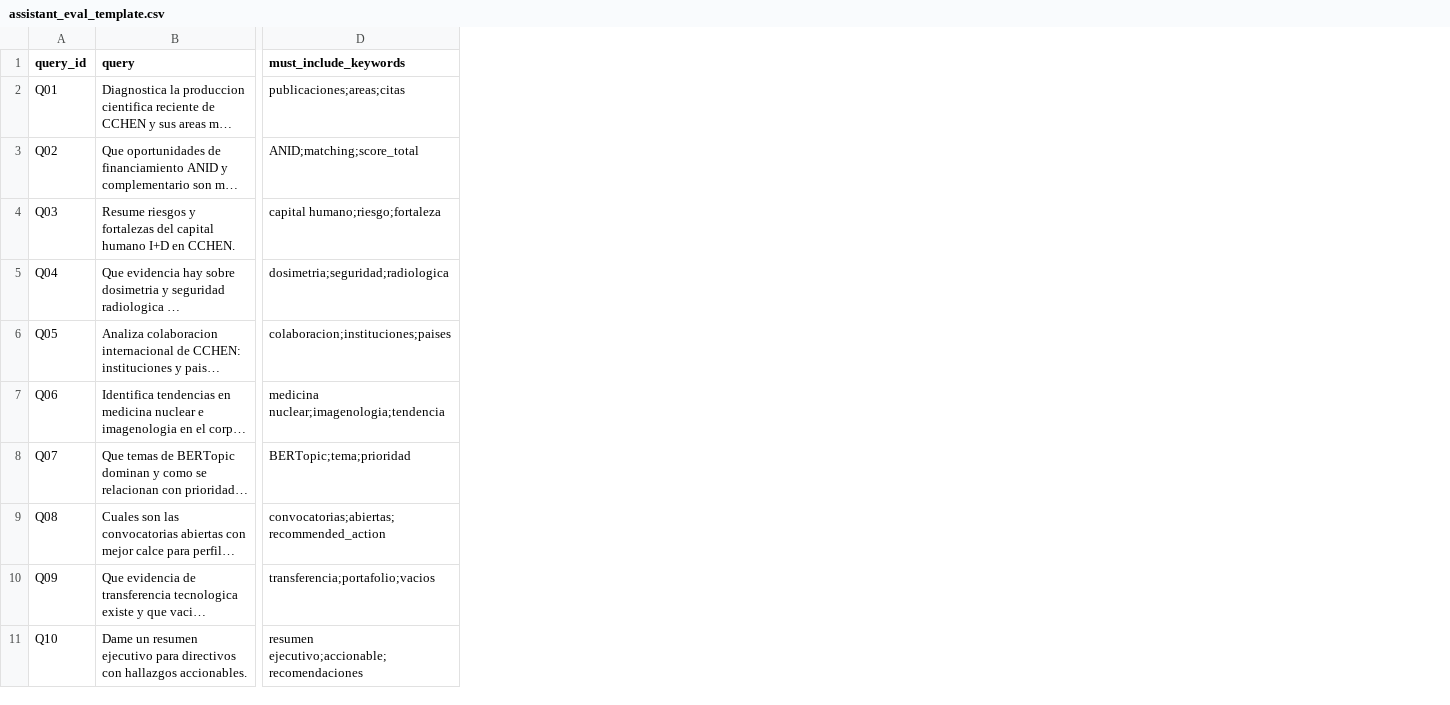
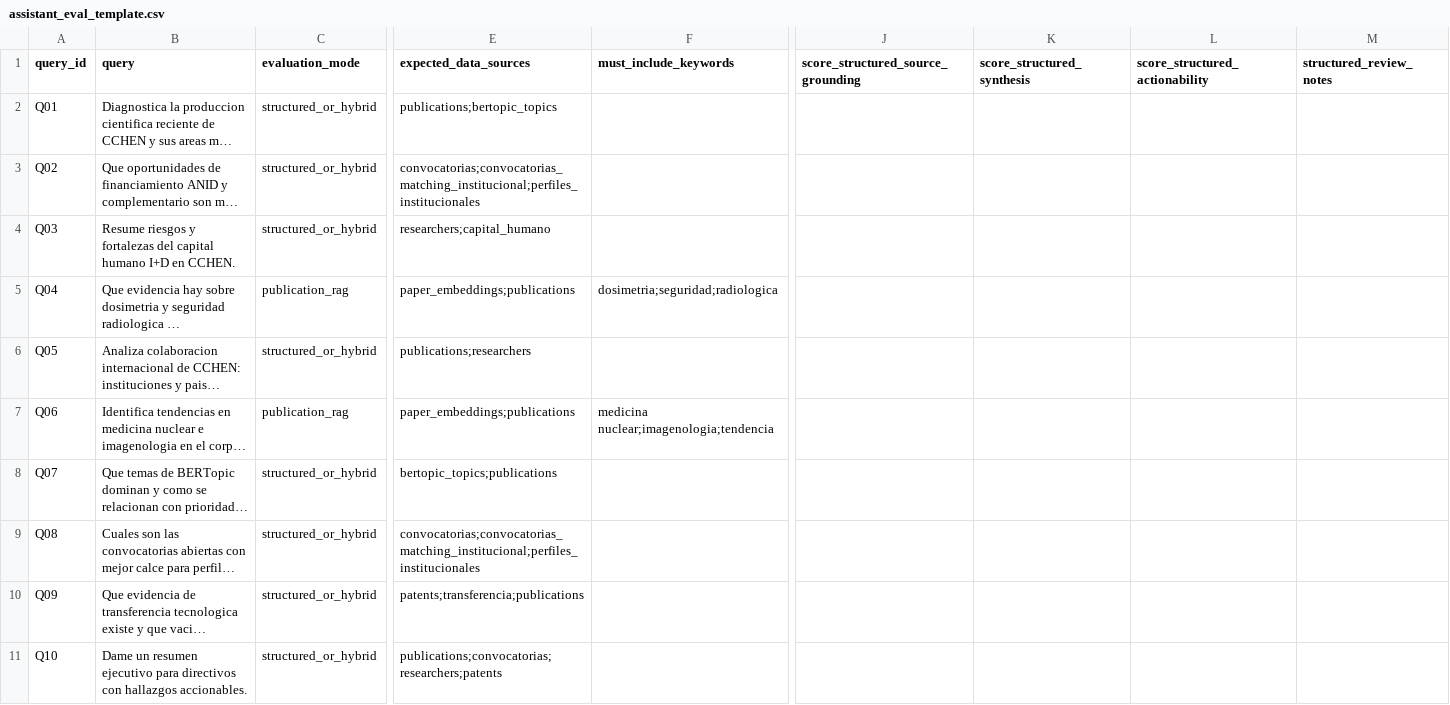
Before and after one commit to Bastian963/cchen-observatorio, a CSV file: Docs/reports/assistant_eval_template.csv, drawn as a sheet; only a part is shown, gaps mark what is left out; long unchanged cells end in …; addresses are those after the commit; the diff names each change by its address in the sheet, - before the commit and + after, or states it on an @@ line.

```diff
--- a/Docs/reports/assistant_eval_template.csv
+++ b/Docs/reports/assistant_eval_template.csv
+column C (evaluation_mode), rows 2-11: structured_or_hybrid | structured_or_hybrid | structured_or_hybrid | publication_rag | structured_or_hybrid | publication_rag | structured_or_hybrid | structured_or_hybrid | structured_or_hybrid | structured_or_hybrid
+column E (expected_data_sources), rows 2-11: publications;bertopic_topics | convocatorias;convocatorias_matching_institucional;perfiles_institucionales | researchers;capital_humano | paper_embeddings;publications | publications;researchers | paper_embeddings;publications | bertopic_topics;publications | convocatorias;convocatorias_matching_institucional;perfiles_institucionales | patents;transferencia;publications | publications;convocatorias;researchers;patents
+column J, row 1: score_structured_source_grounding
+column K (score_structured_synthesis), empty
+column L (score_structured_actionability), empty
+column M (structured_review_notes), empty
-F2 (must_include_keywords): publicaciones;areas;citas
+F2 (must_include_keywords): (empty)
-F3 (must_include_keywords): ANID;matching;score_total
+F3 (must_include_keywords): (empty)
-F4 (must_include_keywords): capital humano;riesgo;fortaleza
+F4 (must_include_keywords): (empty)
-F6 (must_include_keywords): colaboracion;instituciones;paises
+F6 (must_include_keywords): (empty)
-F8 (must_include_keywords): BERTopic;tema;prioridad
+F8 (must_include_keywords): (empty)
-F9 (must_include_keywords): convocatorias;abiertas;recommended_action
+F9 (must_include_keywords): (empty)
-F10 (must_include_keywords): transferencia;portafolio;vacios
+F10 (must_include_keywords): (empty)
-F11 (must_include_keywords): resumen ejecutivo;accionable;recomendaciones
+F11 (must_include_keywords): (empty)
```
Also changed, not shown: 5 other files.
